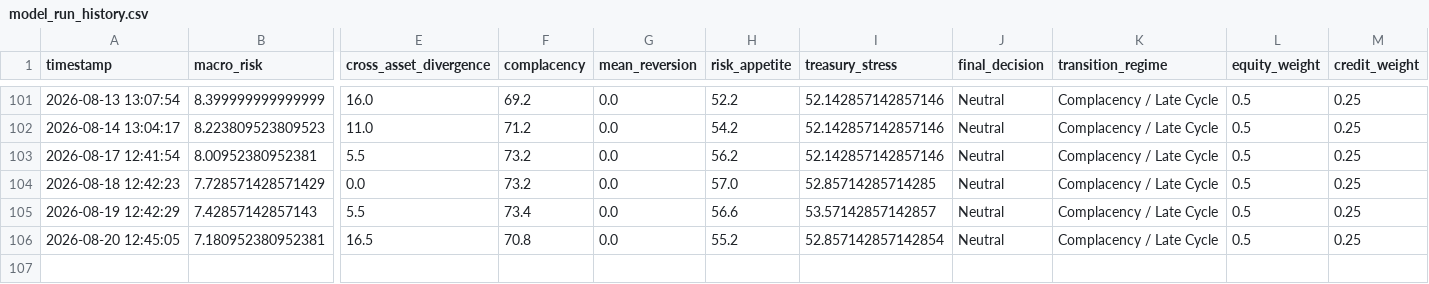
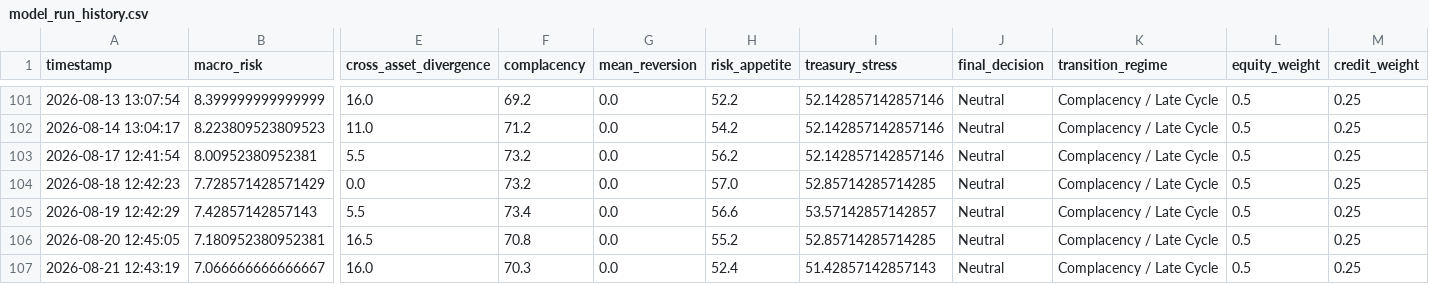
Before and after one commit to AaronMAlbright/credit-risk-dashboard, a CSV file: history/model_run_history.csv, drawn as a sheet; only a part is shown, gaps mark what is left out; rows hold the shown columns only; the diff names each change by its address in the sheet, - before the commit and + after, or states it on an @@ line.

```diff
--- a/history/model_run_history.csv
+++ b/history/model_run_history.csv
-I106 (treasury_stress): 52.857142857142854
+I106 (treasury_stress): 52.85714285714285
+row 107: 2026-08-21 12:43:19 | 7.066666666666667 | 16.0 | 70.3 | 0.0 | 52.4 | 51.42857142857143 | Neutral | Complacency / Late Cycle | 0.5 | 0.25
```
Also changed, not shown: history/credit_compensation_scorecard_history.csv.
